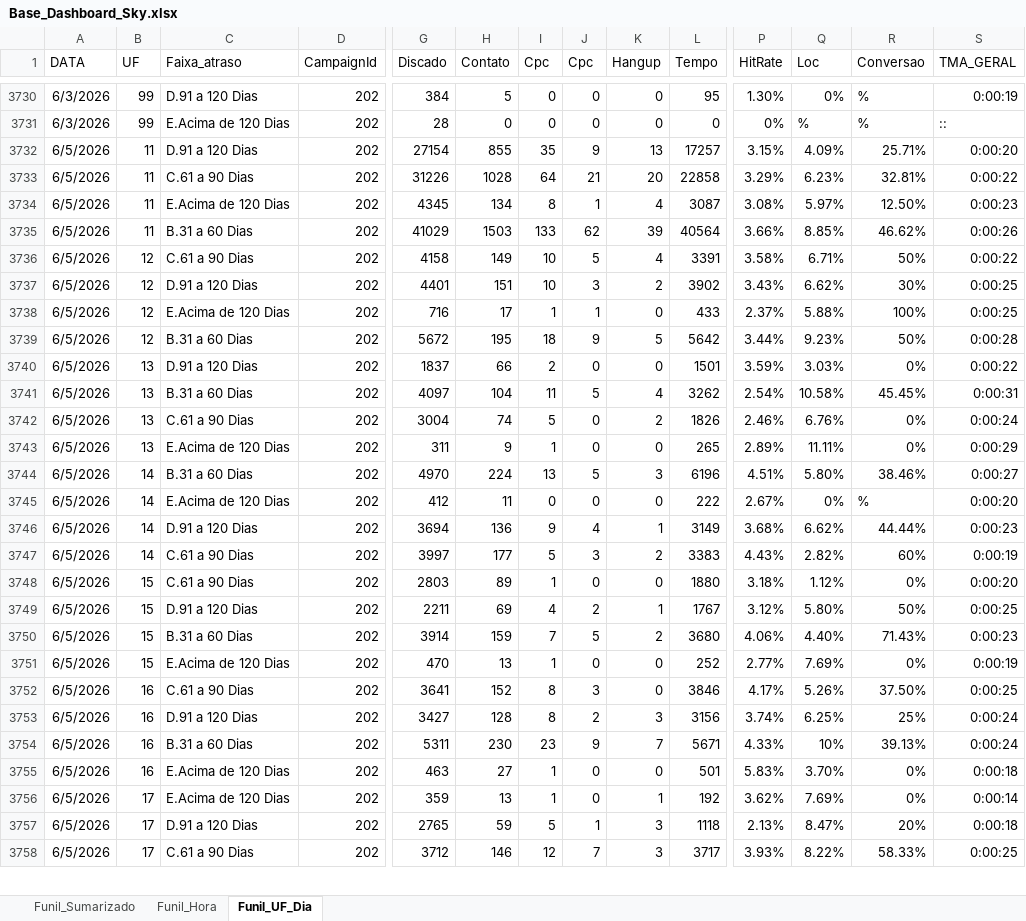
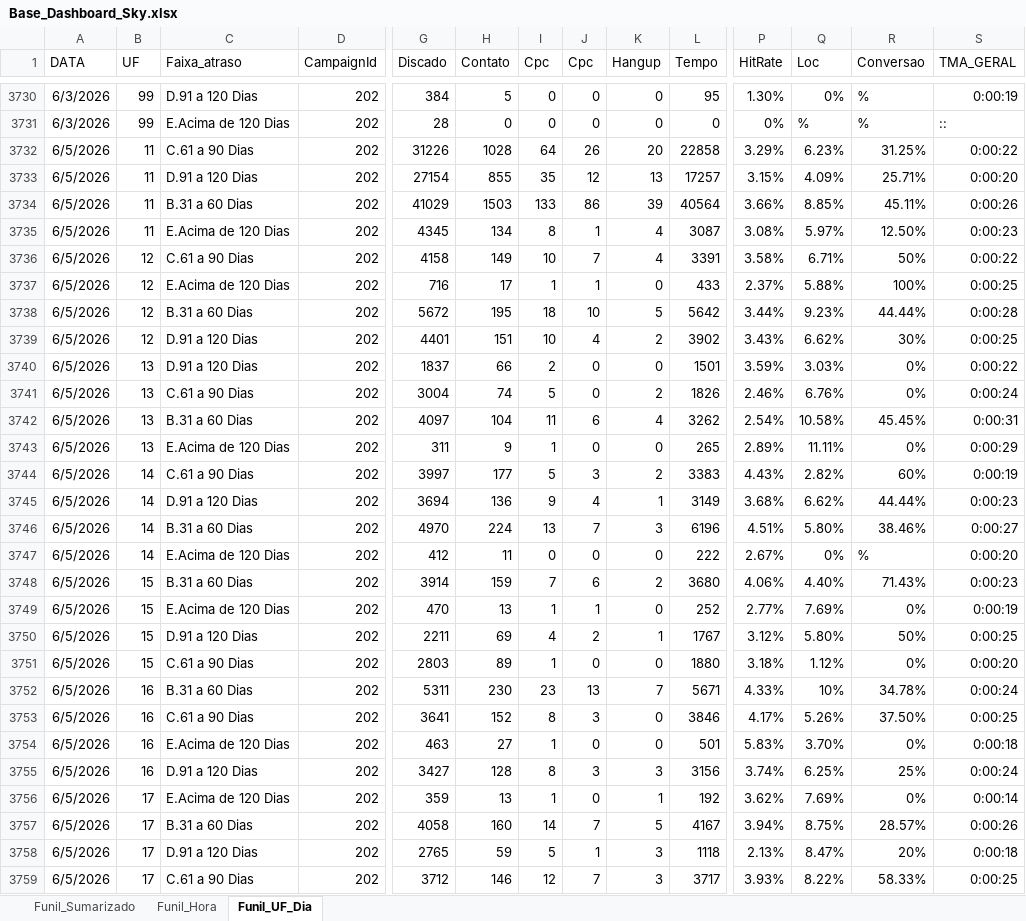
Before and after one commit to kikosouza159-afk/OSPDataCommandCenter, an Excel workbook: data/Base_Dashboard_Sky.xlsx, sheet Funil_UF_Dia, drawn as a sheet; only a part is shown, gaps mark what is left out; values as stored, in another font and other column widths than the file's, no borders; removed rows and columns are numbered as before the commit, all else as after; rows hold the shown columns only; the diff covers the shown part only; the diff names each change by its address in the sheet, - before the commit and + after, or states it on an @@ line.

Commit message:
Add files via upload

```diff
--- a/data/Base_Dashboard_Sky.xlsx (sheet Funil_UF_Dia)
+++ b/data/Base_Dashboard_Sky.xlsx (sheet Funil_UF_Dia)
+row 3732: 6/5/2026 | 11 | C.61 a 90 Dias | 202 | 31226 | 1028 | 64 | 26 | 20 | 22858 | 3.29% | 6.23% | 31.25% | 0:00:22
-J3733 (Cpc): 9
+J3733 (Cpc): 12
-row 3733: 6/5/2026 | 11 | C.61 a 90 Dias | 202 | 31226 | 1028 | 64 | 21 | 20 | 22858 | 3.29% | 6.23% | 32.81% | 0:00:22
+row 3734: 6/5/2026 | 11 | B.31 a 60 Dias | 202 | 41029 | 1503 | 133 | 86 | 39 | 40564 | 3.66% | 8.85% | 45.11% | 0:00:26
-row 3735: 6/5/2026 | 11 | B.31 a 60 Dias | 202 | 41029 | 1503 | 133 | 62 | 39 | 40564 | 3.66% | 8.85% | 46.62% | 0:00:26
-J3736 (Cpc): 5
+J3736 (Cpc): 7
-row 3737: 6/5/2026 | 12 | D.91 a 120 Dias | 202 | 4401 | 151 | 10 | 3 | 2 | 3902 | 3.43% | 6.62% | 30% | 0:00:25
-J3738 (Cpc): 9
+J3738 (Cpc): 10
-R3738 (Conversao): 50%
+R3738 (Conversao): 44.44%
+row 3739: 6/5/2026 | 12 | D.91 a 120 Dias | 202 | 4401 | 151 | 10 | 4 | 2 | 3902 | 3.43% | 6.62% | 30% | 0:00:25
-row 3741: 6/5/2026 | 13 | B.31 a 60 Dias | 202 | 4097 | 104 | 11 | 5 | 4 | 3262 | 2.54% | 10.58% | 45.45% | 0:00:31
+row 3742: 6/5/2026 | 13 | B.31 a 60 Dias | 202 | 4097 | 104 | 11 | 6 | 4 | 3262 | 2.54% | 10.58% | 45.45% | 0:00:31
@@ row 3747 moved to row 3744: 6/5/2026 @@
@@ row 3746 moved to row 3745: 6/5/2026 @@
-J3746 (Cpc): 5
+J3746 (Cpc): 7
+row 3748: 6/5/2026 | 15 | B.31 a 60 Dias | 202 | 3914 | 159 | 7 | 6 | 2 | 3680 | 4.06% | 4.40% | 71.43% | 0:00:23
+row 3749: 6/5/2026 | 15 | E.Acima de 120 Dias | 202 | 470 | 13 | 1 | 1 | 0 | 252 | 2.77% | 7.69% | 0% | 0:00:19
@@ row 3749 moved to row 3750: 6/5/2026 @@
-row 3750: 6/5/2026 | 15 | B.31 a 60 Dias | 202 | 3914 | 159 | 7 | 5 | 2 | 3680 | 4.06% | 4.40% | 71.43% | 0:00:23
-row 3751: 6/5/2026 | 15 | E.Acima de 120 Dias | 202 | 470 | 13 | 1 | 0 | 0 | 252 | 2.77% | 7.69% | 0% | 0:00:19
+row 3752: 6/5/2026 | 16 | B.31 a 60 Dias | 202 | 5311 | 230 | 23 | 13 | 7 | 5671 | 4.33% | 10% | 34.78% | 0:00:24
-row 3753: 6/5/2026 | 16 | D.91 a 120 Dias | 202 | 3427 | 128 | 8 | 2 | 3 | 3156 | 3.74% | 6.25% | 25% | 0:00:24
-row 3754: 6/5/2026 | 16 | B.31 a 60 Dias | 202 | 5311 | 230 | 23 | 9 | 7 | 5671 | 4.33% | 10% | 39.13% | 0:00:24
+row 3755: 6/5/2026 | 16 | D.91 a 120 Dias | 202 | 3427 | 128 | 8 | 3 | 3 | 3156 | 3.74% | 6.25% | 25% | 0:00:24
+row 3757: 6/5/2026 | 17 | B.31 a 60 Dias | 202 | 4058 | 160 | 14 | 7 | 5 | 4167 | 3.94% | 8.75% | 28.57% | 0:00:26
```
Also changed, not shown: 34 added rows, 35 removed rows, 38 moved rows and 97 edited cells elsewhere in this sheet, sheet Funil_Hora, sheet Funil_Sumarizado.
